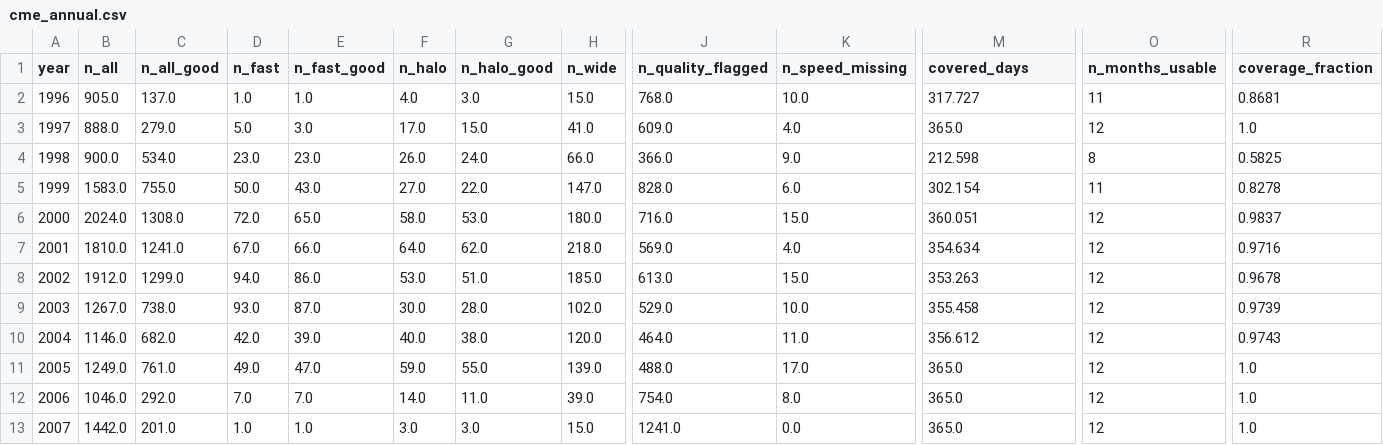
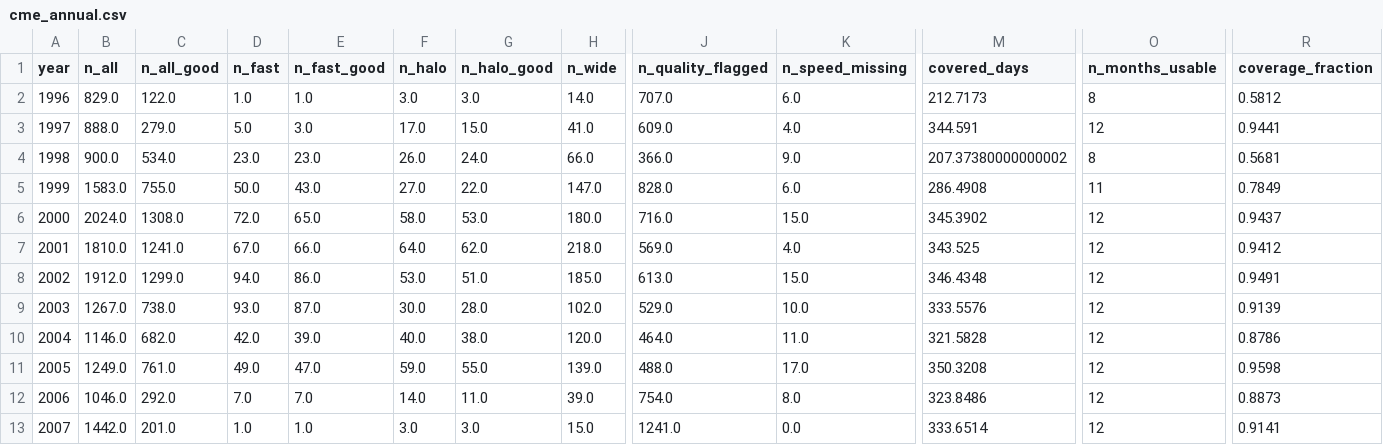
Before and after one commit to JuanAnarch7/How-predictable-are-coronal-mass-ejection-rates-, a CSV file: data/processed/cme_annual.csv, drawn as a sheet; only a part is shown, gaps mark what is left out; the diff covers the shown part only; the diff names each change by its address in the sheet, - before the commit and + after, or states it on an @@ line.

```diff
--- a/data/processed/cme_annual.csv
+++ b/data/processed/cme_annual.csv
-B2 (n_all): 905.0
+B2 (n_all): 829.0
-C2 (n_all_good): 137.0
+C2 (n_all_good): 122.0
-F2 (n_halo): 4.0
+F2 (n_halo): 3.0
-H2 (n_wide): 15.0
+H2 (n_wide): 14.0
-J2 (n_quality_flagged): 768.0
+J2 (n_quality_flagged): 707.0
-K2 (n_speed_missing): 10.0
+K2 (n_speed_missing): 6.0
-M2 (covered_days): 317.727
+M2 (covered_days): 212.7173
-O2 (n_months_usable): 11
+O2 (n_months_usable): 8
-R2 (coverage_fraction): 0.8681
+R2 (coverage_fraction): 0.5812
-M3 (covered_days): 365.0
+M3 (covered_days): 344.591
-R3 (coverage_fraction): 1.0
+R3 (coverage_fraction): 0.9441
-M4 (covered_days): 212.598
+M4 (covered_days): 207.37380000000002
-R4 (coverage_fraction): 0.5825
+R4 (coverage_fraction): 0.5681
-M5 (covered_days): 302.154
+M5 (covered_days): 286.4908
-R5 (coverage_fraction): 0.8278
+R5 (coverage_fraction): 0.7849
-M6 (covered_days): 360.051
+M6 (covered_days): 345.3902
-R6 (coverage_fraction): 0.9837
+R6 (coverage_fraction): 0.9437
-M7 (covered_days): 354.634
+M7 (covered_days): 343.525
-R7 (coverage_fraction): 0.9716
+R7 (coverage_fraction): 0.9412
-M8 (covered_days): 353.263
+M8 (covered_days): 346.4348
-R8 (coverage_fraction): 0.9678
+R8 (coverage_fraction): 0.9491
-M9 (covered_days): 355.458
+M9 (covered_days): 333.5576
-R9 (coverage_fraction): 0.9739
+R9 (coverage_fraction): 0.9139
-M10 (covered_days): 356.612
+M10 (covered_days): 321.5828
-R10 (coverage_fraction): 0.9743
+R10 (coverage_fraction): 0.8786
-M11 (covered_days): 365.0
+M11 (covered_days): 350.3208
-R11 (coverage_fraction): 1.0
+R11 (coverage_fraction): 0.9598
-M12 (covered_days): 365.0
+M12 (covered_days): 323.8486
-R12 (coverage_fraction): 1.0
+R12 (coverage_fraction): 0.8873
-M13 (covered_days): 365.0
+M13 (covered_days): 333.6514
-R13 (coverage_fraction): 1.0
+R13 (coverage_fraction): 0.9141
```
Also changed, not shown: 46 edited cells elsewhere in this file, data/processed/cme_monthly.csv, 12 other files.
